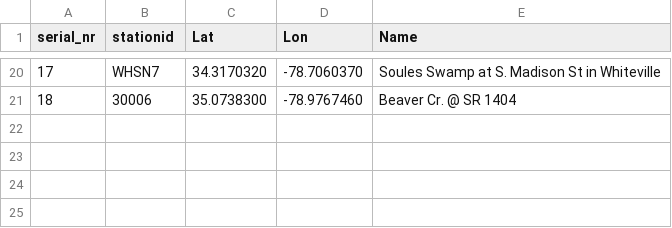
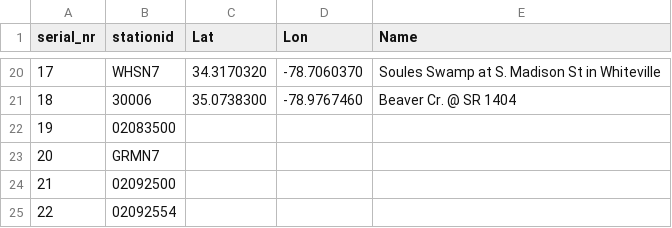
Before and after one commit to RENCI/AST_gridstations, a CSV file: full_stationlist/supporting_data/ncsc123_contrails_stations_rivers.csv, drawn as a sheet; only a part is shown, gaps mark what is left out; the diff names each change by its address in the sheet, - before the commit and + after, or states it on an @@ line.

Commit message:
Added four rivers stations. Replaced requested 02084173 with GRMN7

```diff
--- a/full_stationlist/supporting_data/ncsc123_contrails_stations_rivers.csv
+++ b/full_stationlist/supporting_data/ncsc123_contrails_stations_rivers.csv
+row 22: 19 | 02083500
+row 23: 20 | GRMN7
+row 24: 21 | 02092500
+row 25: 22 | 02092554
```
Also changed, not shown: harvester_stations/supporting_data/contrails_stations_rivers.csv.
